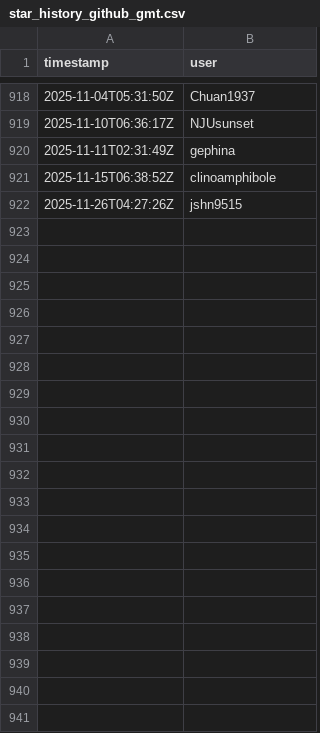
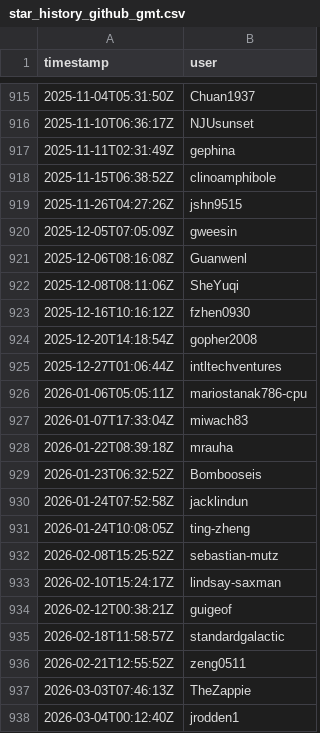
Before and after one commit to GenericMappingTools/pygmt-paper-figures, a CSV file: star_history_github_gmt.csv, drawn as a sheet; only a part is shown, gaps mark what is left out; the diff covers the shown part only.

Commit message:
Update GitHub stars data (#42)

```diff
--- a/star_history_github_gmt.csv
+++ b/star_history_github_gmt.csv
@@ -922 +919,20 @@ timestamp,user
 2025-11-26T04:27:26Z,jshn9515
+2025-12-05T07:05:09Z,gweesin
+2025-12-06T08:16:08Z,Guanwenl
+2025-12-08T08:11:06Z,SheYuqi
+2025-12-16T10:16:12Z,fzhen0930
+2025-12-20T14:18:54Z,gopher2008
+2025-12-27T01:06:44Z,intltechventures
+2026-01-06T05:05:11Z,mariostanak786-cpu
+2026-01-07T17:33:04Z,miwach83
+2026-01-22T08:39:18Z,mrauha
+2026-01-23T06:32:52Z,Bombooseis
+2026-01-24T07:52:58Z,jacklindun
+2026-01-24T10:08:05Z,ting-zheng
+2026-02-08T15:25:52Z,sebastian-mutz
+2026-02-10T15:24:17Z,lindsay-saxman
+2026-02-12T00:38:21Z,guigeof
+2026-02-18T11:58:57Z,standardgalactic
+2026-02-21T12:55:52Z,zeng0511
+2026-03-03T07:46:13Z,TheZappie
+2026-03-04T00:12:40Z,jrodden1
```
Also changed, not shown: 21 added rows, 3 removed rows and 9 edited cells elsewhere in this file, star_history_github_gmt.jl.csv, star_history_github_gmtmex.csv, 1 other file.
